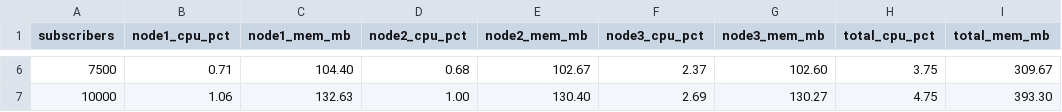
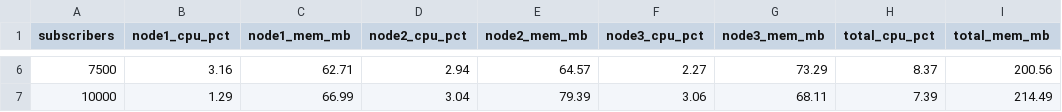
Before and after one commit to hyperiondb/ciqadamq, a CSV file: perf-resources.csv, drawn as a sheet; only a part is shown, gaps mark what is left out; the diff covers the shown part only.

```diff
--- a/perf-resources.csv
+++ b/perf-resources.csv
@@ -6,2 +6,2 @@ subscribers,node1_cpu_pct,node1_mem_mb,node2_cpu_pct,node2_mem_mb,node3_cpu_pct,
-7500,0.71,104.40,0.68,102.67,2.37,102.60,3.75,309.67
-10000,1.06,132.63,1.00,130.40,2.69,130.27,4.75,393.30
+7500,3.16,62.71,2.94,64.57,2.27,73.29,8.37,200.56
+10000,1.29,66.99,3.04,79.39,3.06,68.11,7.39,214.49
```
Also changed, not shown: 32 edited cells elsewhere in this file, 9 other files.
